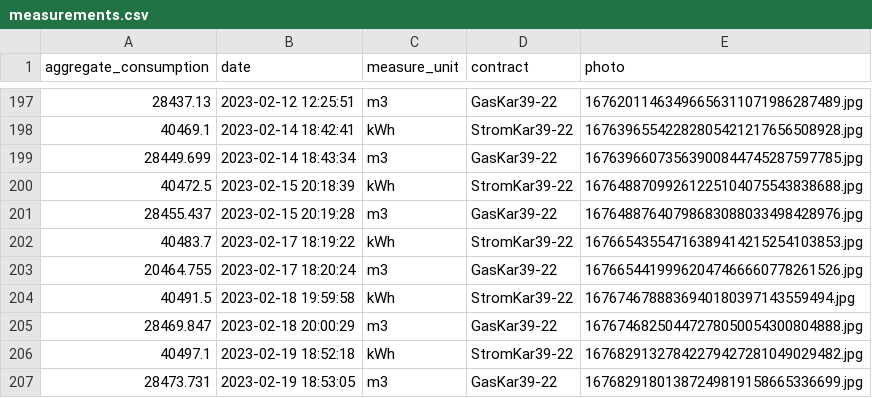
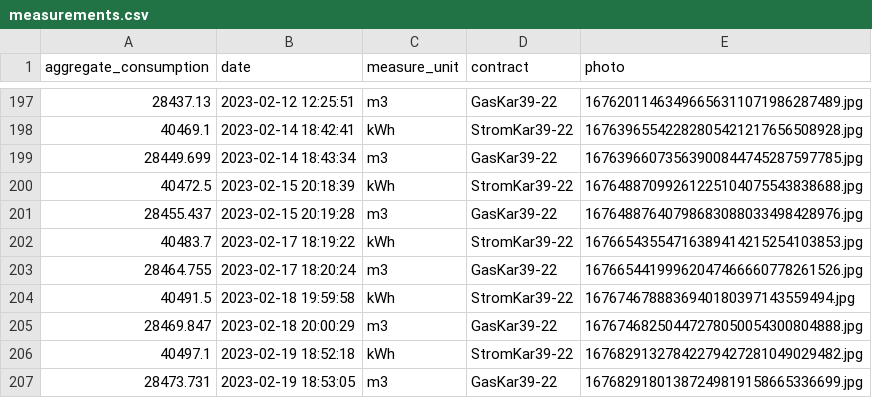
Before and after one commit to klupp/HomeExpenses, a CSV file: measurements.csv, drawn as a sheet; only a part is shown, gaps mark what is left out.

Commit message:
Fix wrong gas measurement.

```diff
--- a/measurements.csv
+++ b/measurements.csv
@@ -202,3 +202,3 @@ aggregate_consumption,date,measure_unit,contract,photo
 40483.7,2023-02-17 18:19:22,kWh,StromKar39-22,16766543554716389414215254103853.jpg
-20464.755,2023-02-17 18:20:24,m3,GasKar39-22,16766544199962047466660778261526.jpg
+28464.755,2023-02-17 18:20:24,m3,GasKar39-22,16766544199962047466660778261526.jpg
 40491.5,2023-02-18 19:59:58,kWh,StromKar39-22,1676746788836940180397143559494.jpg
```
